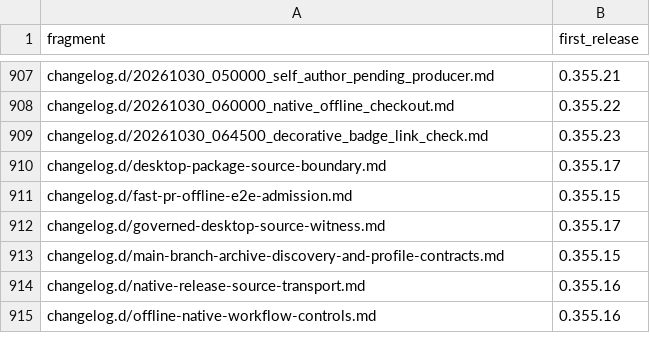
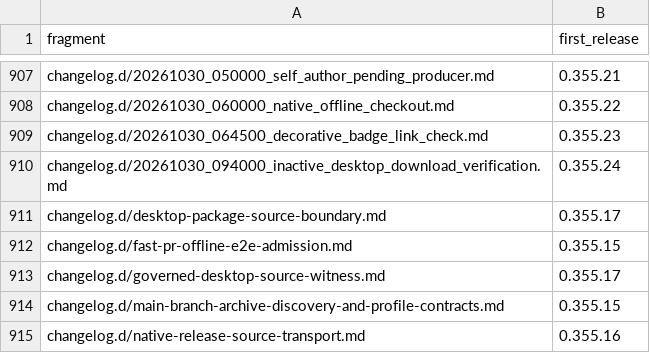
Before and after one commit to link-assistant/formal-ai, a TSV file: docs/case-studies/issue-711/fragment-release-map.tsv, drawn as a sheet; only a part is shown, gaps mark what is left out; the shorter side is filled out with more unchanged rows; the diff names each change by its address in the sheet, - before the commit and + after, or states it on an @@ line.

```diff
--- a/docs/case-studies/issue-711/fragment-release-map.tsv
+++ b/docs/case-studies/issue-711/fragment-release-map.tsv
+row 910: changelog.d/20261030_094000_inactive_desktop_download_verification.md | 0.355.24
```
Also changed, not shown: 8 other files.
